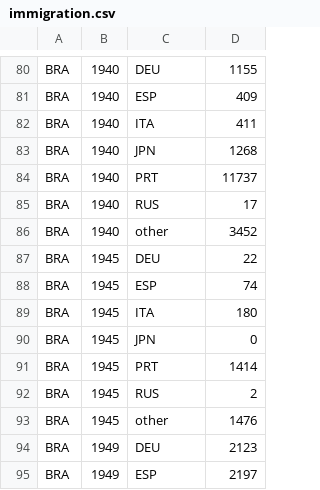
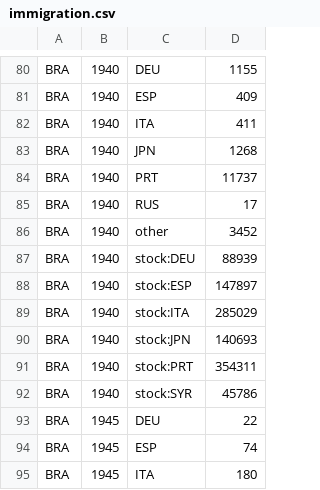
Before and after one commit to userNanni/between-frontiers, a CSV file: data/history/immigration.csv, drawn as a sheet; only a part is shown, gaps mark what is left out; the shorter side is filled out with more unchanged rows; the diff names each change by its address in the sheet, - before the commit and + after, or states it on an @@ line.

```diff
--- a/data/history/immigration.csv
+++ b/data/history/immigration.csv
+row 87: BRA | 1940 | stock:DEU | 88939
+row 88: BRA | 1940 | stock:ESP | 147897
+row 89: BRA | 1940 | stock:ITA | 285029
+row 90: BRA | 1940 | stock:JPN | 140693
+row 91: BRA | 1940 | stock:PRT | 354311
+row 92: BRA | 1940 | stock:SYR | 45786
```
Also changed, not shown: 7 other files.
